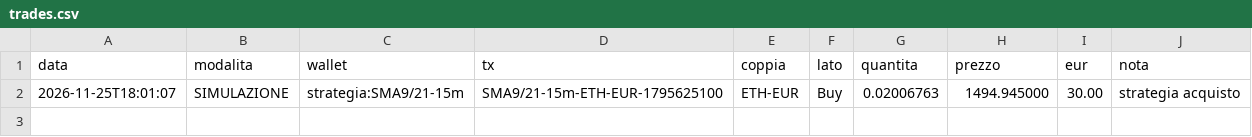
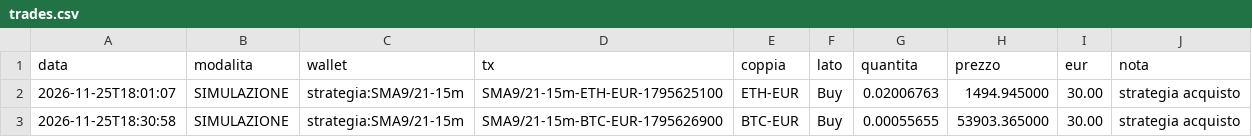
Before and after one commit to GGSUP1/copybot-bitpanda, a CSV file: trades.csv, drawn as a sheet; the diff names each change by its address in the sheet, - before the commit and + after, or states it on an @@ line.

```diff
--- a/trades.csv
+++ b/trades.csv
+row 3: 2026-11-25T18:30:58 | SIMULAZIONE | strategia:SMA9/21-15m | SMA9/21-15m-BTC-EUR-1795626900 | BTC-EUR | Buy | 0.00055655 | 53903.365000 | 30.00 | strategia acquisto
```
Also changed, not shown: 2 other files.
